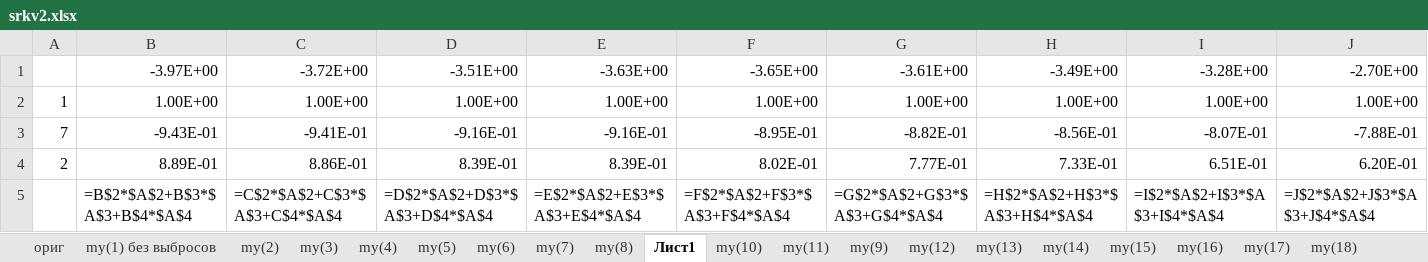
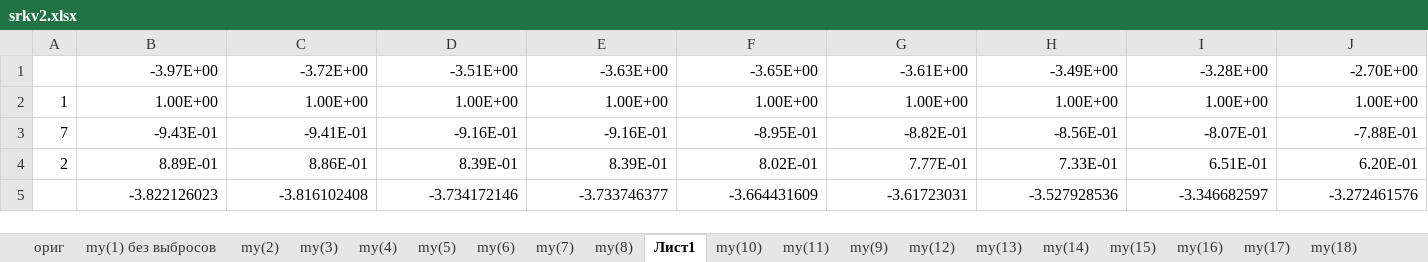
Before and after one commit to alekslob/dreams, an Excel workbook: srkv2.xlsx, sheet Лист1, drawn as a sheet; only a part is shown; values as stored, in another font and other column widths than the file's, no borders; formulas without a stored value are shown as written; charts and pictures not drawn; removed rows and columns are numbered as before the commit, all else as after; rows hold the shown columns only; the diff names each change by its address in the sheet, - before the commit and + after, or states it on an @@ line.

```diff
--- a/srkv2.xlsx (sheet Лист1)
+++ b/srkv2.xlsx (sheet Лист1)
-row 5:  | =B$2*$A$2+B$3*$A$3+B$4*$A$4 | =C$2*$A$2+C$3*$A$3+C$4*$A$4 | =D$2*$A$2+D$3*$A$3+D$4*$A$4 | =E$2*$A$2+E$3*$A$3+E$4*$A$4 | =F$2*$A$2+F$3*$A$3+F$4*$A$4 | =G$2*$A$2+G$3*$A$3+G$4*$A$4 | =H$2*$A$2+H$3*$A$3+H$4*$A$4 | =I$2*$A$2+I$3*$A$3+I$4*$A$4 | =J$2*$A$2+J$3*$A$3+J$4*$A$4
+row 5:  | -3.822126023 | -3.816102408 | -3.734172146 | -3.733746377 | -3.664431609 | -3.61723031 | -3.527928536 | -3.346682597 | -3.272461576
```
Also changed, not shown: sheet ориг, sheet my(18), sheet my(15), other sheet tabs, charts or pictures, 11 other files.
